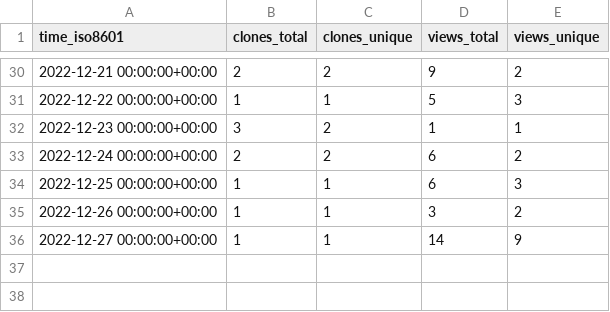
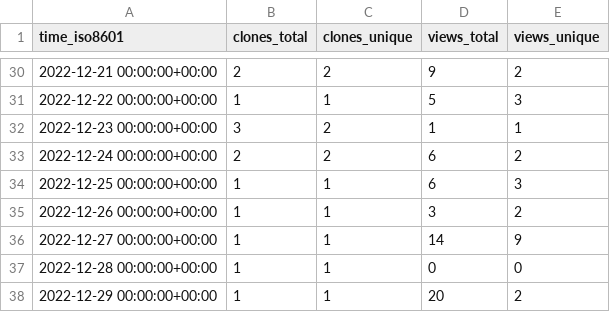
Before and after one commit to Ricardokevins/Kevinpro-NLP-demo, a CSV file: Ricardokevins/Kevinpro-NLP-demo/ghrs-data/views_clones_aggregate.csv, drawn as a sheet; only a part is shown, gaps mark what is left out.

```diff
--- a/Ricardokevins/Kevinpro-NLP-demo/ghrs-data/views_clones_aggregate.csv
+++ b/Ricardokevins/Kevinpro-NLP-demo/ghrs-data/views_clones_aggregate.csv
@@ -36 +36,3 @@ time_iso8601,clones_total,clones_unique,views_total,views_unique
 2022-12-27 00:00:00+00:00,1,1,14,9
+2022-12-28 00:00:00+00:00,1,1,0,0
+2022-12-29 00:00:00+00:00,1,1,20,2
```
Also changed, not shown: 1 other file.
